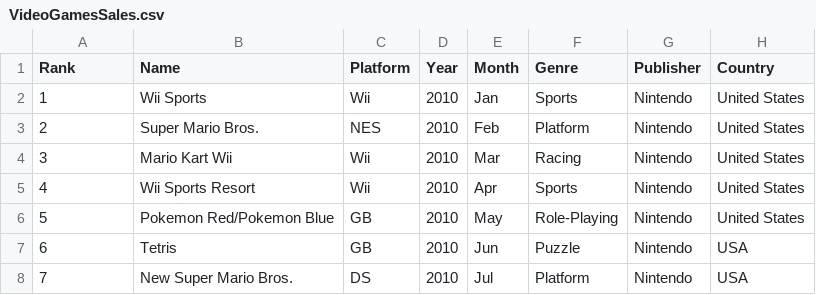
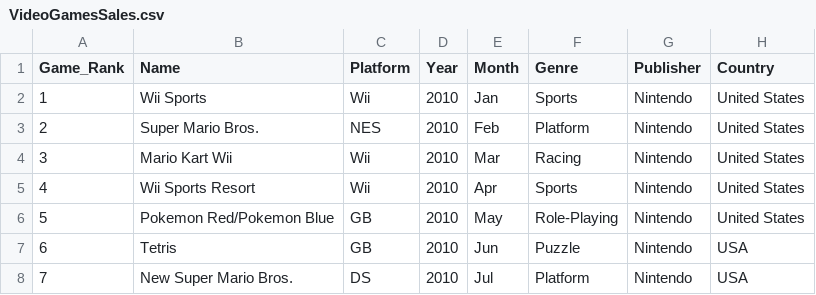
Before and after one commit to saadqureshi45/VideoGamesProject, a CSV file: VideoGamesSales.csv, drawn as a sheet; only a part is shown; the diff names each change by its address in the sheet, - before the commit and + after, or states it on an @@ line.

Commit message:
This is the first change.

```diff
--- a/VideoGamesSales.csv
+++ b/VideoGamesSales.csv
-A1: Rank
+A1: Game_Rank
```
